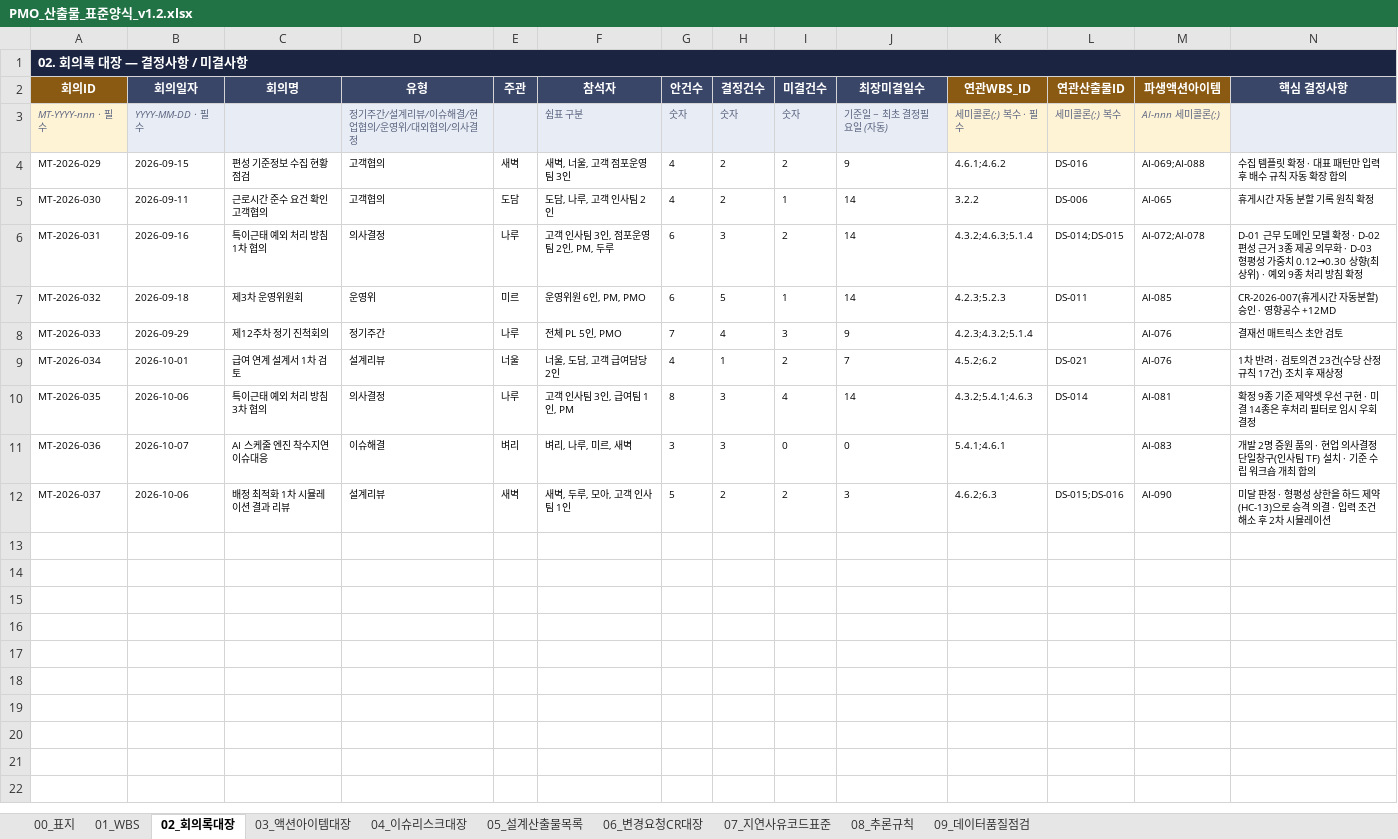
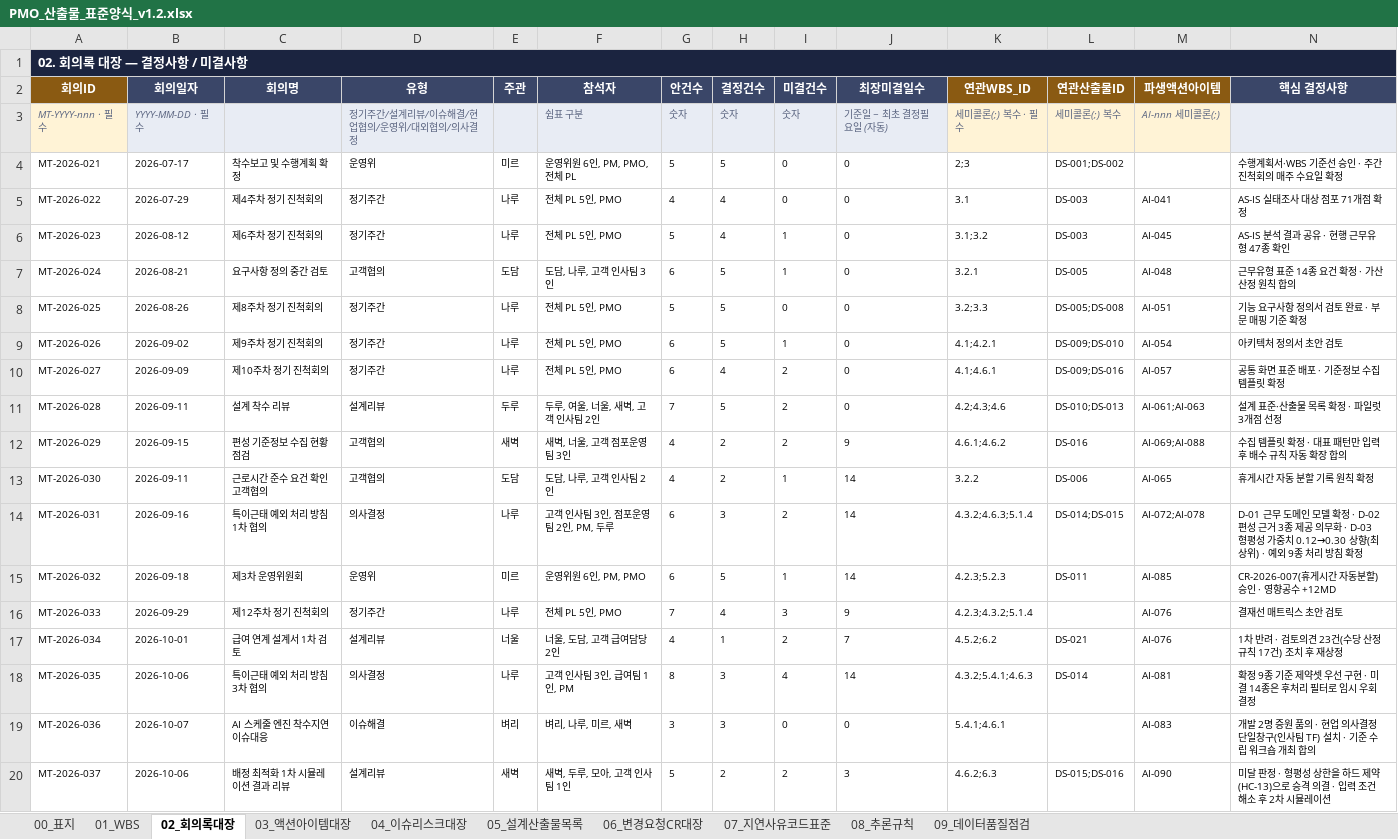
Before and after one commit to seonhuiChoi/wbs-delay-report, an Excel workbook: templates/PMO_산출물_표준양식_v1.2.xlsx, sheet 02_회의록대장, drawn as a sheet; only a part is shown; values as stored, in another font and other column widths than the file's, no borders; rows hold the shown columns only; the diff names each change by its address in the sheet, - before the commit and + after, or states it on an @@ line.

```diff
--- a/templates/PMO_산출물_표준양식_v1.2.xlsx (sheet 02_회의록대장)
+++ b/templates/PMO_산출물_표준양식_v1.2.xlsx (sheet 02_회의록대장)
+row 4: MT-2026-021 | 2026-07-17 | 착수보고 및 수행계획 확정 | 운영위 | 미르 | 운영위원 6인, PM, PMO, 전체 PL | 5 | 5 | 0 | 0 | 2;3 | DS-001;DS-002 |  | 수행계획서·WBS 기준선 승인 · 주간 진척회의 매주 수요일 확정
+row 5: MT-2026-022 | 2026-07-29 | 제4주차 정기 진척회의 | 정기주간 | 나루 | 전체 PL 5인, PMO | 4 | 4 | 0 | 0 | 3.1 | DS-003 | AI-041 | AS-IS 실태조사 대상 점포 71개점 확정
+row 6: MT-2026-023 | 2026-08-12 | 제6주차 정기 진척회의 | 정기주간 | 나루 | 전체 PL 5인, PMO | 5 | 4 | 1 | 0 | 3.1;3.2 | DS-003 | AI-045 | AS-IS 분석 결과 공유 · 현행 근무유형 47종 확인
+row 7: MT-2026-024 | 2026-08-21 | 요구사항 정의 중간 검토 | 고객협의 | 도담 | 도담, 나루, 고객 인사팀 3인 | 6 | 5 | 1 | 0 | 3.2.1 | DS-005 | AI-048 | 근무유형 표준 14종 요건 확정 · 가산 산정 원칙 합의
+row 8: MT-2026-025 | 2026-08-26 | 제8주차 정기 진척회의 | 정기주간 | 나루 | 전체 PL 5인, PMO | 5 | 5 | 0 | 0 | 3.2;3.3 | DS-005;DS-008 | AI-051 | 기능 요구사항 정의서 검토 완료 · 부문 매핑 기준 확정
+row 9: MT-2026-026 | 2026-09-02 | 제9주차 정기 진척회의 | 정기주간 | 나루 | 전체 PL 5인, PMO | 6 | 5 | 1 | 0 | 4.1;4.2.1 | DS-009;DS-010 | AI-054 | 아키텍처 정의서 초안 검토
+row 10: MT-2026-027 | 2026-09-09 | 제10주차 정기 진척회의 | 정기주간 | 나루 | 전체 PL 5인, PMO | 6 | 4 | 2 | 0 | 4.1;4.6.1 | DS-009;DS-016 | AI-057 | 공통 화면 표준 배포 · 기준정보 수집 템플릿 확정
+row 11: MT-2026-028 | 2026-09-11 | 설계 착수 리뷰 | 설계리뷰 | 두루 | 두루, 여울, 너울, 새벽, 고객 인사팀 2인 | 7 | 5 | 2 | 0 | 4.2;4.3;4.6 | DS-010;DS-013 | AI-061;AI-063 | 설계 표준·산출물 목록 확정 · 파일럿 3개점 선정
```
Also changed, not shown: sheet 03_액션아이템대장, sheet 01_WBS, sheet 06_변경요청CR대장, 25 other files.
